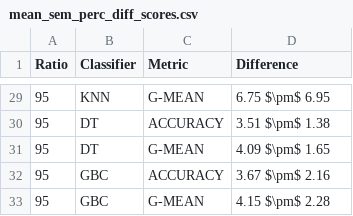
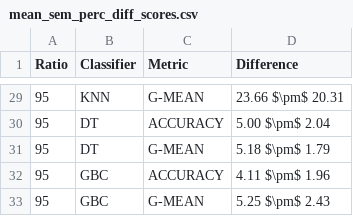
Before and after one commit to NOVA-IMS-Innovation-and-Analytics-Lab/publications, a CSV file: small-data-oversampling/analysis/mean_sem_perc_diff_scores.csv, drawn as a sheet; only a part is shown, gaps mark what is left out; the diff covers the shown part only.

```diff
--- a/small-data-oversampling/analysis/mean_sem_perc_diff_scores.csv
+++ b/small-data-oversampling/analysis/mean_sem_perc_diff_scores.csv
@@ -29,5 +29,5 @@ Ratio,Classifier,Metric,Difference
-95,KNN,G-MEAN,6.75 $\pm$ 6.95
-95,DT,ACCURACY,3.51 $\pm$ 1.38
-95,DT,G-MEAN,4.09 $\pm$ 1.65
-95,GBC,ACCURACY,3.67 $\pm$ 2.16
-95,GBC,G-MEAN,4.15 $\pm$ 2.28
+95,KNN,G-MEAN,23.66 $\pm$ 20.31
+95,DT,ACCURACY,5.00 $\pm$ 2.04
+95,DT,G-MEAN,5.18 $\pm$ 1.79
+95,GBC,ACCURACY,4.11 $\pm$ 1.96
+95,GBC,G-MEAN,5.25 $\pm$ 2.43
```
Also changed, not shown: 27 edited cells elsewhere in this file, 3 other files.
